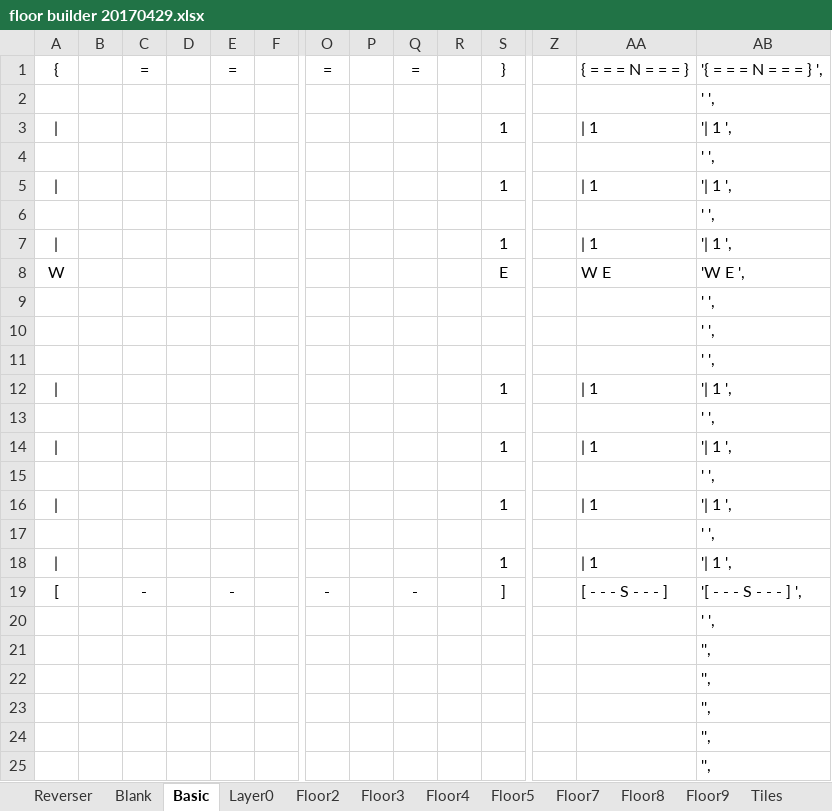
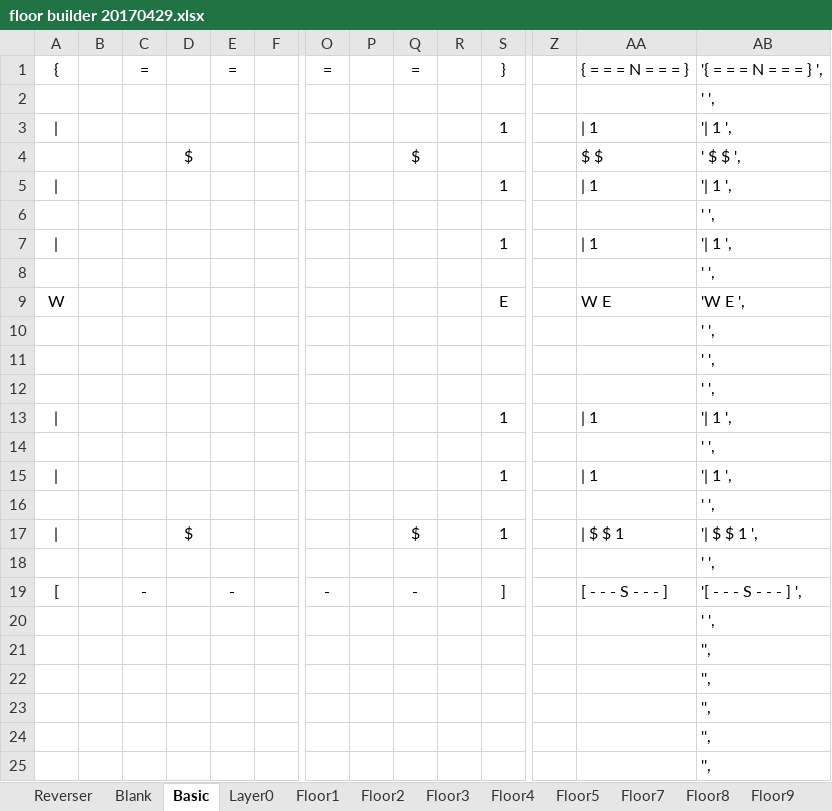
Before and after one commit to kwoolter/ZeldaQuest, an Excel workbook: model/data/floor builder 20170429.xlsx, sheet Basic, drawn as a sheet; only a part is shown, gaps mark what is left out; values as stored, in another font and other column widths than the file's, no borders; conditional formats not drawn; removed rows and columns are numbered as before the commit, all else as after; rows hold the shown columns only; the diff names each change by its address in the sheet, - before the commit and + after, or states it on an @@ line.

```diff
--- a/model/data/floor builder 20170429.xlsx (sheet Basic)
+++ b/model/data/floor builder 20170429.xlsx (sheet Basic)
+sheet tab: Floor1
+row 4:  |  |  | $ |  |  |  |  | $ |  |  |  | $ $ | ' $ $ ',
-row 7: |
+row 5: |
-D17: (empty)
+D17: $
-Q17: (empty)
+Q17: $
-AA17: | 1
+AA17: | $ $ 1
-AB17: '| 1 ',
+AB17: '| $ $ 1 ',
-row 18: | |  |  |  |  |  |  |  |  |  | 1 |  | | 1 | '| 1 ',
```
Also changed, not shown: formulas that keep their value, 8 other files.
